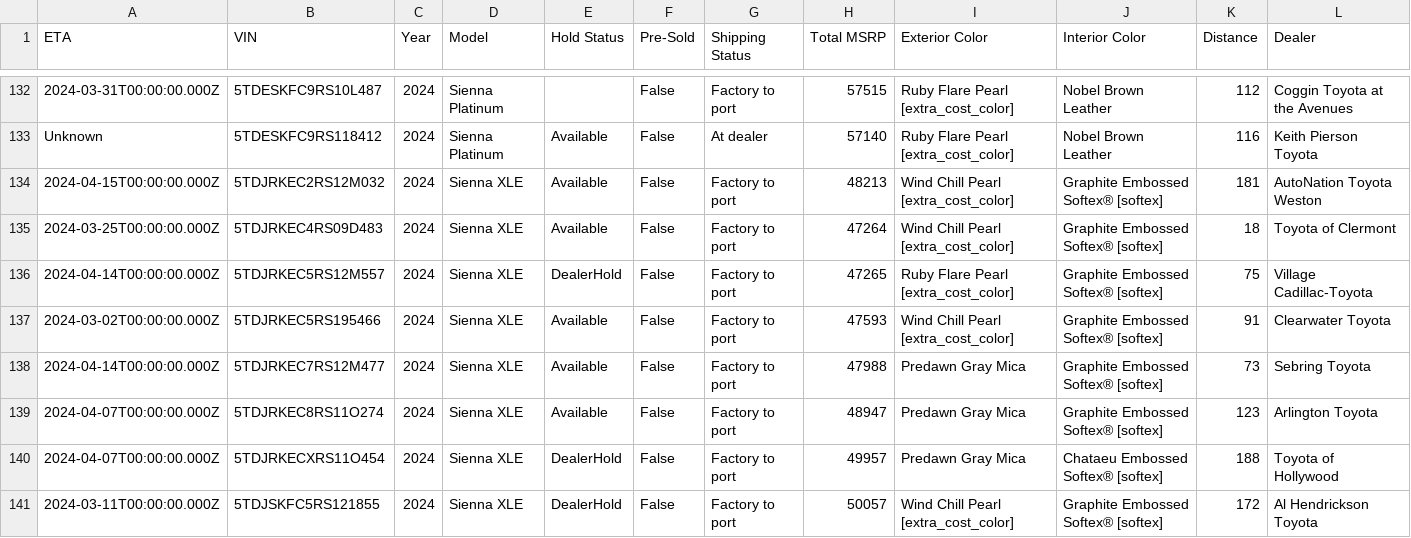
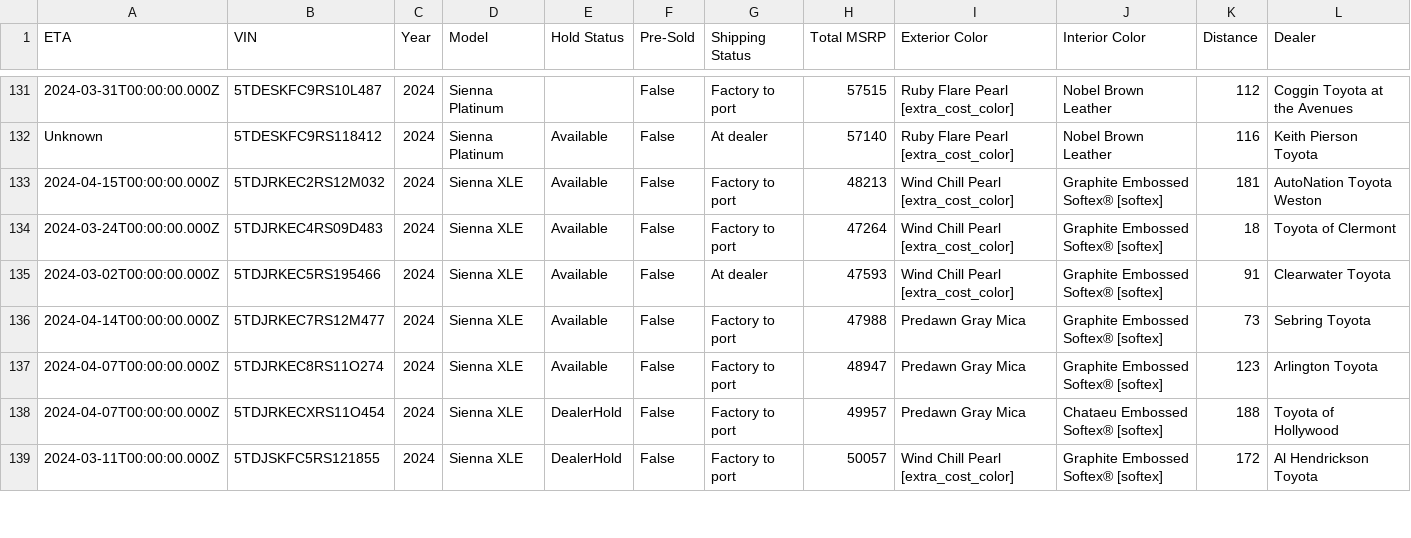
Before and after one commit to ianko/sienna_grabber, a CSV file: output/sienna.csv, drawn as a sheet; only a part is shown, gaps mark what is left out; removed rows and columns are numbered as before the commit, all else as after; rows hold the shown columns only; the diff covers the shown part only; the diff names each change by its address in the sheet, - before the commit and + after, or states it on an @@ line.

Commit message:
Updating siennas data: Mon Feb 19 13:22:13 UTC 2024

```diff
--- a/output/sienna.csv
+++ b/output/sienna.csv
-A134 (ETA): 2024-03-25T00:00:00.000Z
+A134 (ETA): 2024-03-24T00:00:00.000Z
-row 136: 2024-04-14T00:00:00.000Z | 5TDJRKEC5RS12M557 | 2024 | Sienna XLE | DealerHold | False | Factory to port | 47265 | Ruby Flare Pearl [extra_cost_color] | Graphite Embossed Softex® [softex] | 75 | Village Cadillac-Toyota
-G135 (Shipping Status): Factory to port
+G135 (Shipping Status): At dealer
```
Also changed, not shown: 3 removed rows and 25 edited cells elsewhere in this file, 1 other file.
